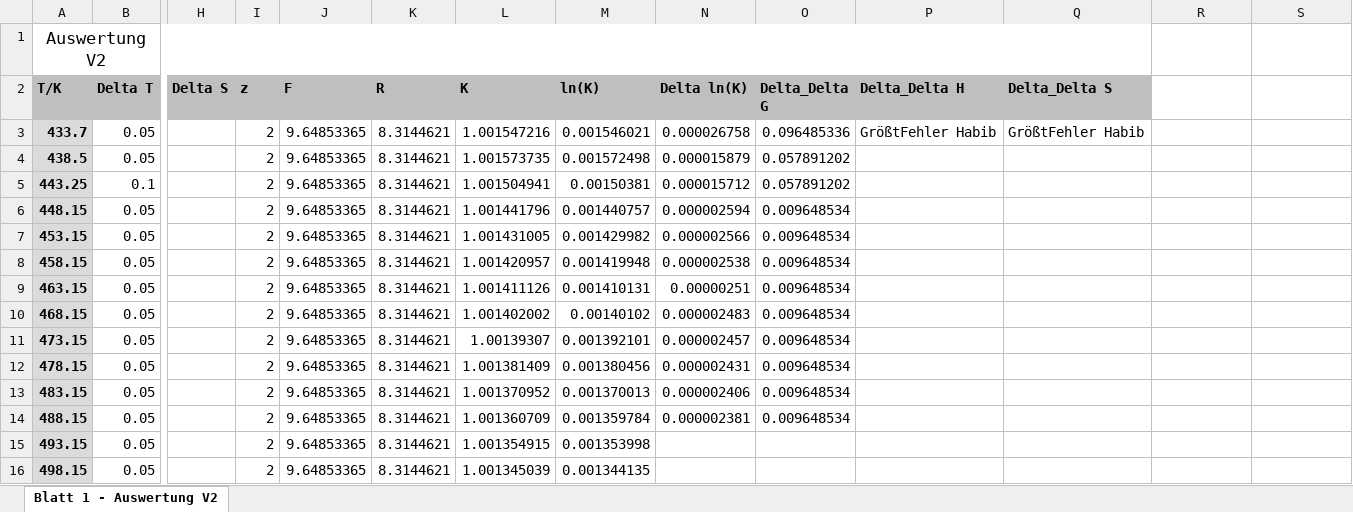
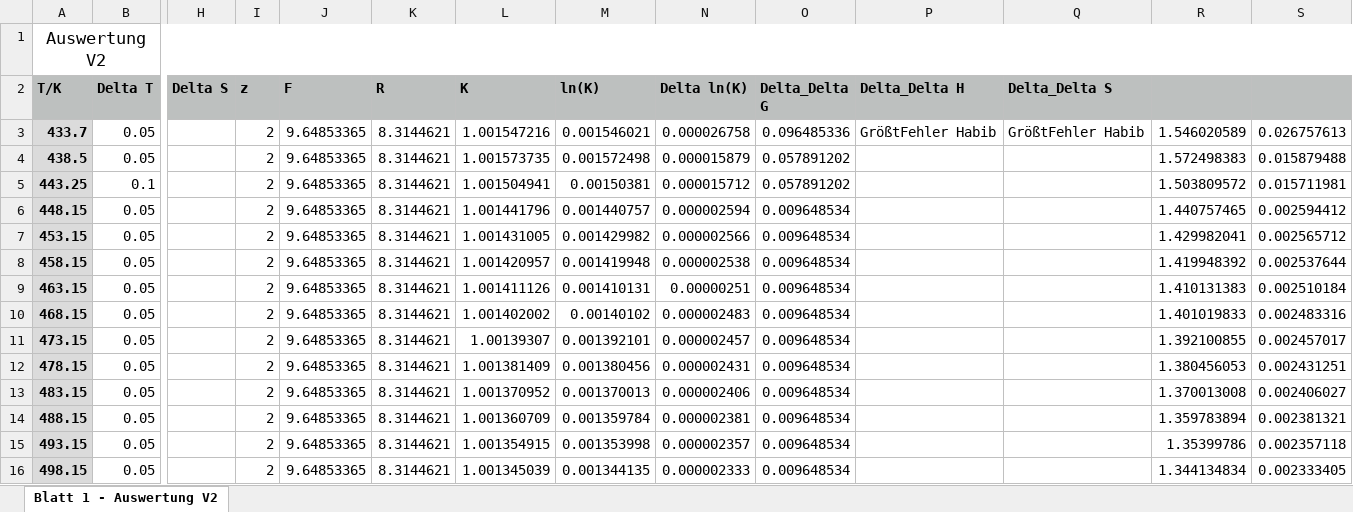
Before and after one commit to kuchen33/V2-Lieblingsversuch, an Excel workbook: Auswertung V2_Isaac.xlsx, sheet Blatt 1 - Auswertung V2, drawn as a sheet; only a part is shown, gaps mark what is left out; values as stored, in another font and other column widths than the file's, no borders; the diff covers the shown part only; the diff names each change by its address in the sheet, - before the commit and + after, or states it on an @@ line.

Commit message:
Neues sheet

```diff
--- a/Auswertung V2_Isaac.xlsx (sheet Blatt 1 - Auswertung V2)
+++ b/Auswertung V2_Isaac.xlsx (sheet Blatt 1 - Auswertung V2)
-A1:Q1 merged
+A1:S1 merged
-R2:S2 fill: none
+R2:S2 fill: #BDC0BF
-R3: (empty)
+R3: 1.546020589
-S3: (empty)
+S3: 0.026757613
-R4: (empty)
+R4: 1.572498383
-S4: (empty)
+S4: 0.015879488
-R5: (empty)
+R5: 1.503809572
-S5: (empty)
+S5: 0.015711981
-R6: (empty)
+R6: 1.440757465
-S6: (empty)
+S6: 0.002594412
-R7: (empty)
+R7: 1.429982041
-S7: (empty)
+S7: 0.002565712
-R8: (empty)
+R8: 1.419948392
-S8: (empty)
+S8: 0.002537644
-R9: (empty)
+R9: 1.410131383
-S9: (empty)
+S9: 0.002510184
-R10: (empty)
+R10: 1.401019833
-S10: (empty)
+S10: 0.002483316
-R11: (empty)
+R11: 1.392100855
-S11: (empty)
+S11: 0.002457017
-R12: (empty)
+R12: 1.380456053
-S12: (empty)
+S12: 0.002431251
-R13: (empty)
+R13: 1.370013008
-S13: (empty)
+S13: 0.002406027
-R14: (empty)
+R14: 1.359783894
-S14: (empty)
+S14: 0.002381321
-N15 (Delta ln(K)): (empty)
+N15 (Delta ln(K)): 0.000002357
-O15:O16 (Delta_Delta G): (empty)
+O15:O16 (Delta_Delta G): 0.009648534
-R15: (empty)
+R15: 1.35399786
-S15: (empty)
+S15: 0.002357118
-N16 (Delta ln(K)): (empty)
+N16 (Delta ln(K)): 0.000002333
-R16: (empty)
+R16: 1.344134834
-S16: (empty)
+S16: 0.002333405
```
Also changed, not shown: 43 edited cells elsewhere in this sheet.
